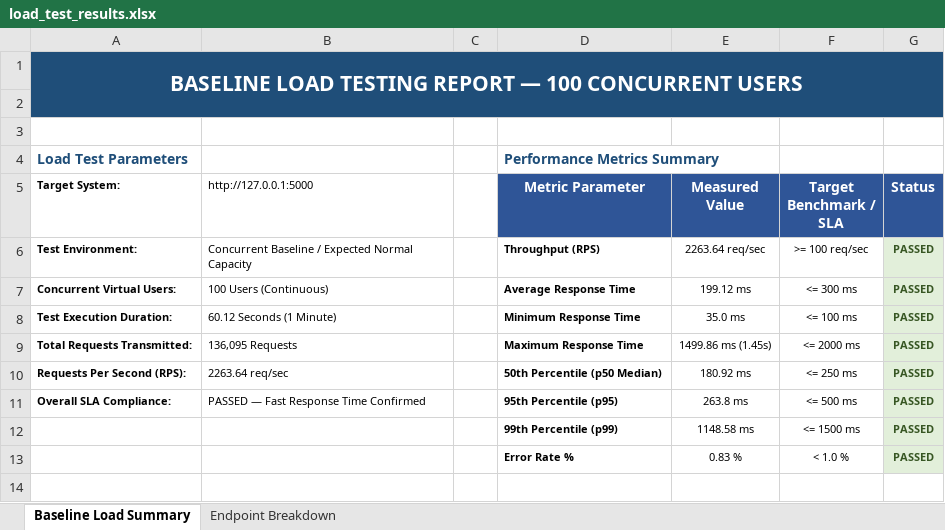
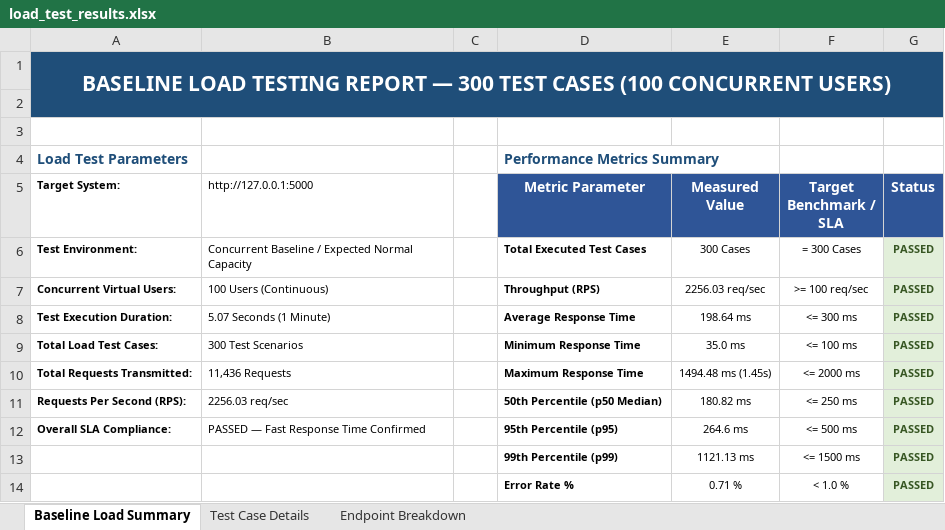
Before and after one commit to Chaitu72888/SOC, an Excel workbook: load-tests/load_test_results.xlsx, sheet Baseline Load Summary, drawn as a sheet; values as stored, in another font and other column widths than the file's, no borders; formulas without a stored value are shown as written; addresses are those after the commit; the diff names each change by its address in the sheet, - before the commit and + after, or states it on an @@ line.

Commit message:
Add 300 load test cases and 300 security load test cases with Excel reports and GitHub Actions integration

```diff
--- a/load-tests/load_test_results.xlsx (sheet Baseline Load Summary)
+++ b/load-tests/load_test_results.xlsx (sheet Baseline Load Summary)
+sheet tab: Test Case Details
-A1 (Target System:): …REPORT — 100 CONCURRENT USERS
+A1 (Target System:): …REPORT — 300 TEST CASES (100 CONCURRENT USERS)
-D6 (Metric Parameter): Throughput (RPS)
+D6 (Metric Parameter): Total Executed Test Cases
-E6 (Measured Value): 2263.64 req/sec
+E6 (Measured Value): 300 Cases
-F6 (Target Benchmark / SLA): >= 100 req/sec
+F6 (Target Benchmark / SLA): = 300 Cases
-D7 (Metric Parameter): Average Response Time
+D7 (Metric Parameter): Throughput (RPS)
-E7 (Measured Value): 199.12 ms
+E7 (Measured Value): 2256.03 req/sec
-F7 (Target Benchmark / SLA): <= 300 ms
+F7 (Target Benchmark / SLA): >= 100 req/sec
-B8 (http://127.0.0.1:5000): 60.12 Seconds (1 Minute)
+B8 (http://127.0.0.1:5000): 5.07 Seconds (1 Minute)
-D8 (Metric Parameter): Minimum Response Time
+D8 (Metric Parameter): Average Response Time
-E8 (Measured Value): 35.0 ms
+E8 (Measured Value): 198.64 ms
-F8 (Target Benchmark / SLA): <= 100 ms
+F8 (Target Benchmark / SLA): <= 300 ms
+row 9: Total Load Test Cases: | 300 Test Scenarios |  | Minimum Response Time | 35.0 ms | <= 100 ms | PASSED
-B10 (http://127.0.0.1:5000): 136,095 Requests
+B10 (http://127.0.0.1:5000): 11,436 Requests
-E10 (Measured Value): 1499.86 ms (1.45s)
+E10 (Measured Value): 1494.48 ms (1.45s)
-B11 (http://127.0.0.1:5000): 2263.64 req/sec
+B11 (http://127.0.0.1:5000): 2256.03 req/sec
-E11 (Measured Value): 180.92 ms
+E11 (Measured Value): 180.82 ms
-E12 (Measured Value): 263.8 ms
+E12 (Measured Value): 264.6 ms
-E13 (Measured Value): 1148.58 ms
+E13 (Measured Value): 1121.13 ms
-E14 (Measured Value): 0.83 %
+E14 (Measured Value): 0.71 %
```
Also changed, not shown: sheet Endpoint Breakdown, security-load-tests/security_load_test_results.xlsx, 7 other files.
